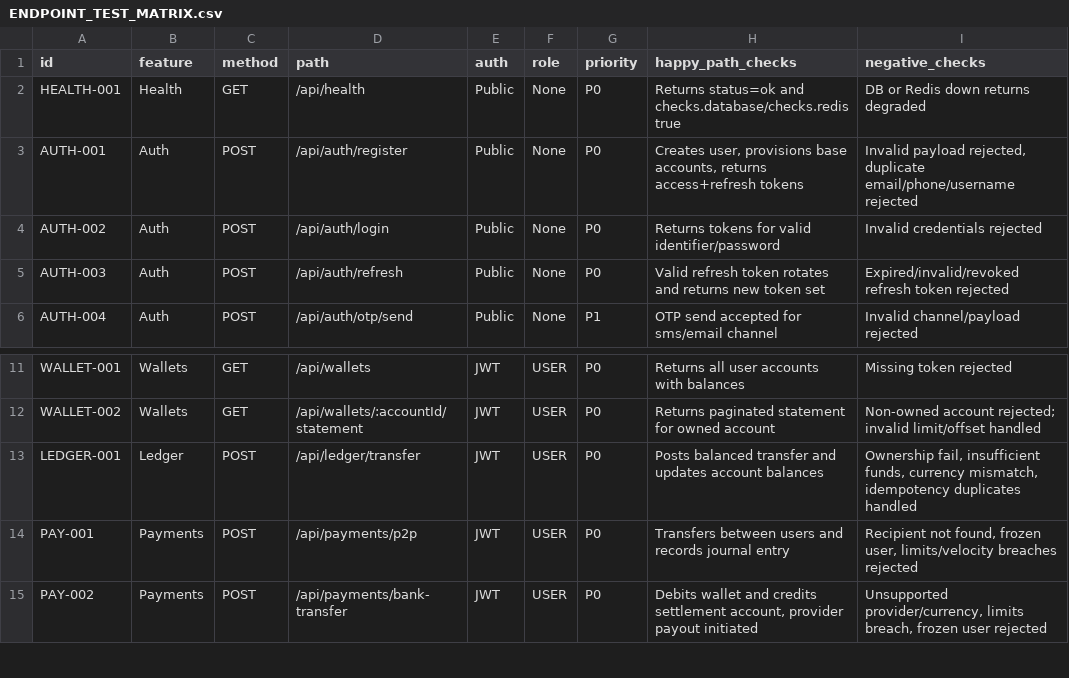
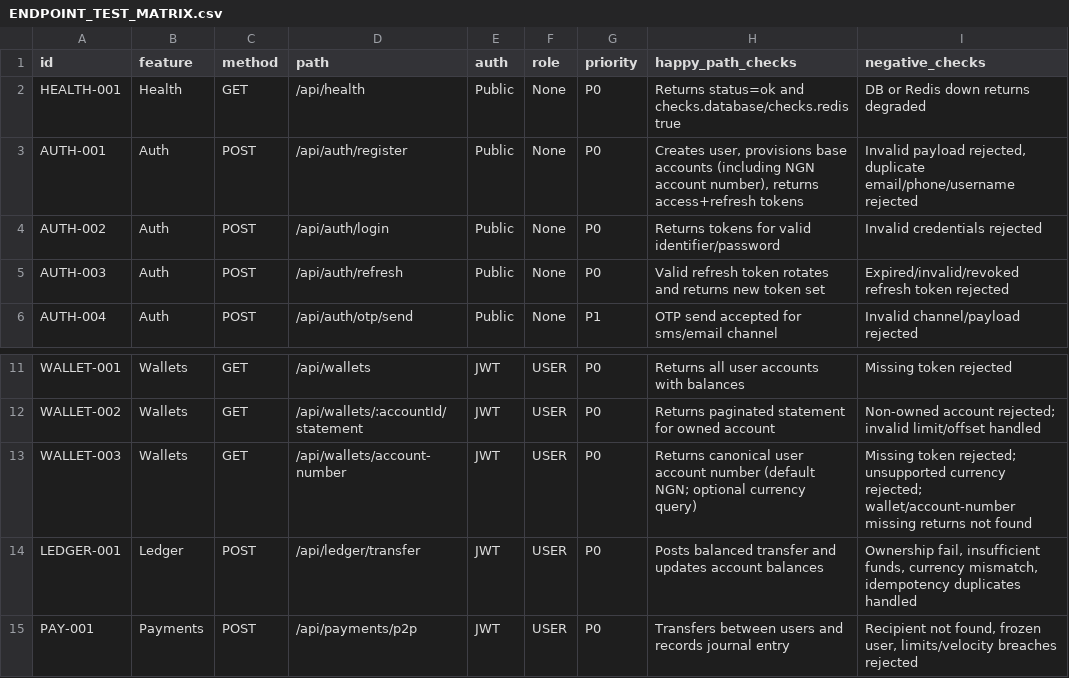
Before and after one commit to paschal-0/TruMonie, a CSV file: backend/docs/qa/ENDPOINT_TEST_MATRIX.csv, drawn as a sheet; only a part is shown, gaps mark what is left out; the shorter side is filled out with more unchanged rows.

```diff
--- a/backend/docs/qa/ENDPOINT_TEST_MATRIX.csv
+++ b/backend/docs/qa/ENDPOINT_TEST_MATRIX.csv
@@ -2,3 +2,3 @@ id,feature,method,path,auth,role,priority,happy_path_checks,negative_checks
 HEALTH-001,Health,GET,/api/health,Public,None,P0,"Returns status=ok and checks.database/checks.redis true","DB or Redis down returns degraded"
-AUTH-001,Auth,POST,/api/auth/register,Public,None,P0,"Creates user, provisions base accounts, returns access+refresh tokens","Invalid payload rejected, duplicate email/phone/username rejected"
+AUTH-001,Auth,POST,/api/auth/register,Public,None,P0,"Creates user, provisions base accounts (including NGN account number), returns access+refresh tokens","Invalid payload rejected, duplicate email/phone/username rejected"
 AUTH-002,Auth,POST,/api/auth/login,Public,None,P0,"Returns tokens for valid identifier/password","Invalid credentials rejected"
@@ -12,2 +12,3 @@ WALLET-001,Wallets,GET,/api/wallets,JWT,USER,P0,"Returns all user accounts with
 WALLET-002,Wallets,GET,/api/wallets/:accountId/statement,JWT,USER,P0,"Returns paginated statement for owned account","Non-owned account rejected; invalid limit/offset handled"
+WALLET-003,Wallets,GET,/api/wallets/account-number,JWT,USER,P0,"Returns canonical user account number (default NGN; optional currency query)","Missing token rejected; unsupported currency rejected; wallet/account-number missing returns not found"
 LEDGER-001,Ledger,POST,/api/ledger/transfer,JWT,USER,P0,"Posts balanced transfer and updates account balances","Ownership fail, insufficient funds, currency mismatch, idempotency duplicates handled"
```
Also changed, not shown: 50 other files.
